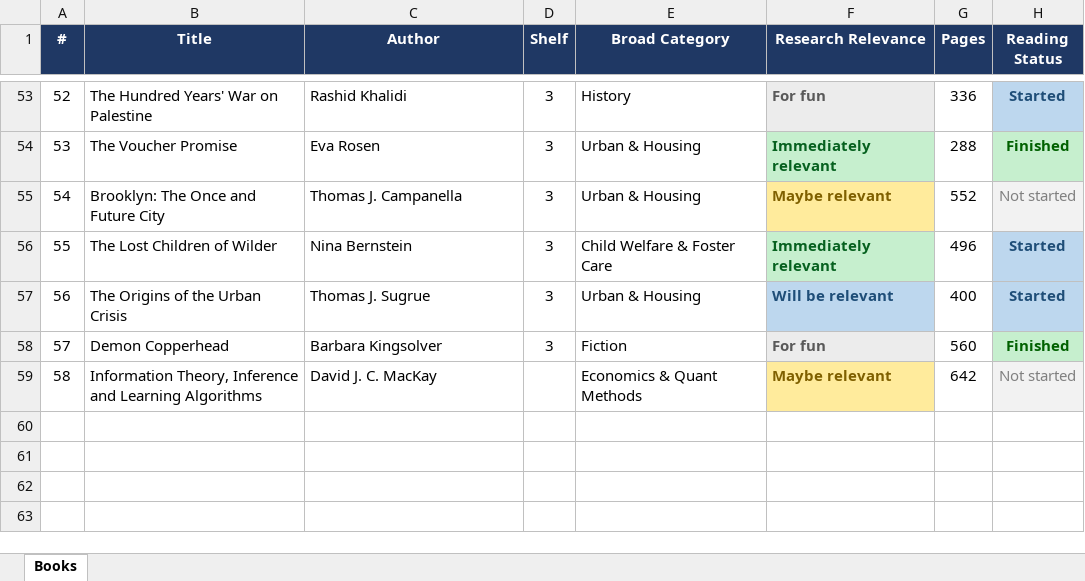
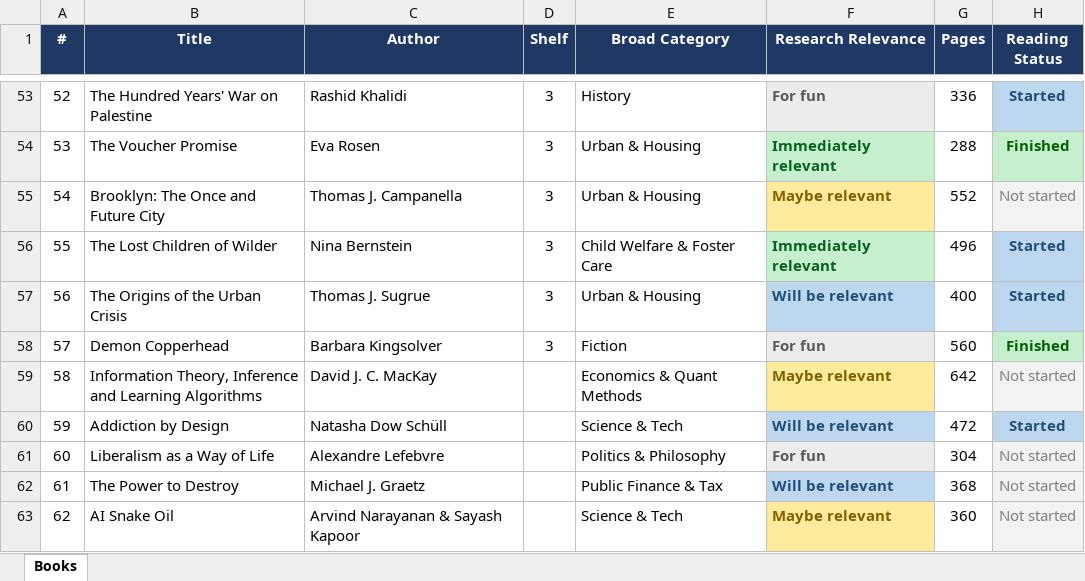
Before and after one commit to ben-boehlert/book-tracker, an Excel workbook: exports/Book_Inventory.xlsx, sheet Books, drawn as a sheet; only a part is shown, gaps mark what is left out; values as stored, in another font and other column widths than the file's, no borders; the diff names each change by its address in the sheet, - before the commit and + after, or states it on an @@ line.

```diff
--- a/exports/Book_Inventory.xlsx (sheet Books)
+++ b/exports/Book_Inventory.xlsx (sheet Books)
+row 60: 59 | Addiction by Design | Natasha Dow Schüll |  | Science & Tech | Will be relevant | 472 | Started
+row 61: 60 | Liberalism as a Way of Life | Alexandre Lefebvre |  | Politics & Philosophy | For fun | 304 | Not started
+row 62: 61 | The Power to Destroy | Michael J. Graetz |  | Public Finance & Tax | Will be relevant | 368 | Not started
+row 63: 62 | AI Snake Oil | Arvind Narayanan & Sayash Kapoor |  | Science & Tech | Maybe relevant | 360 | Not started
```
Also changed, not shown: 3 other files.
